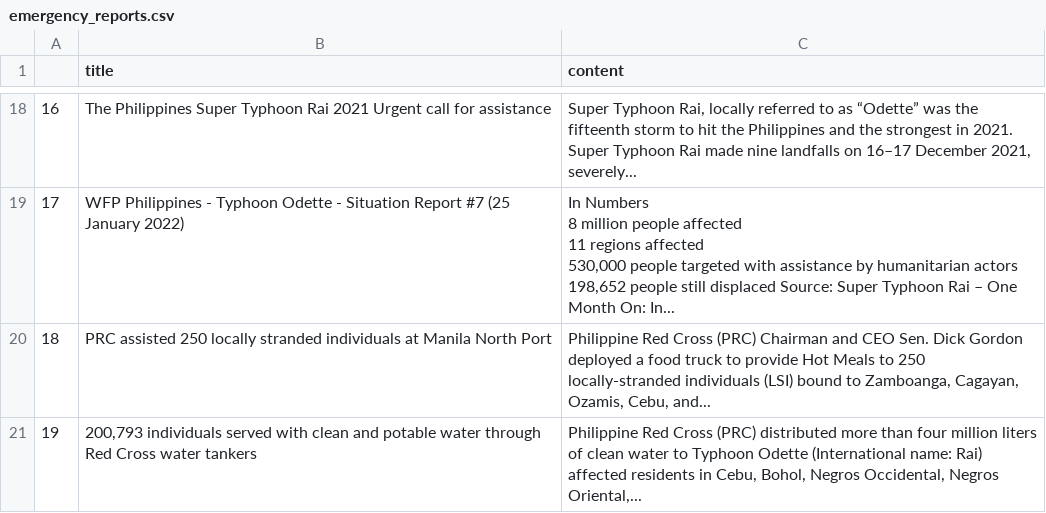
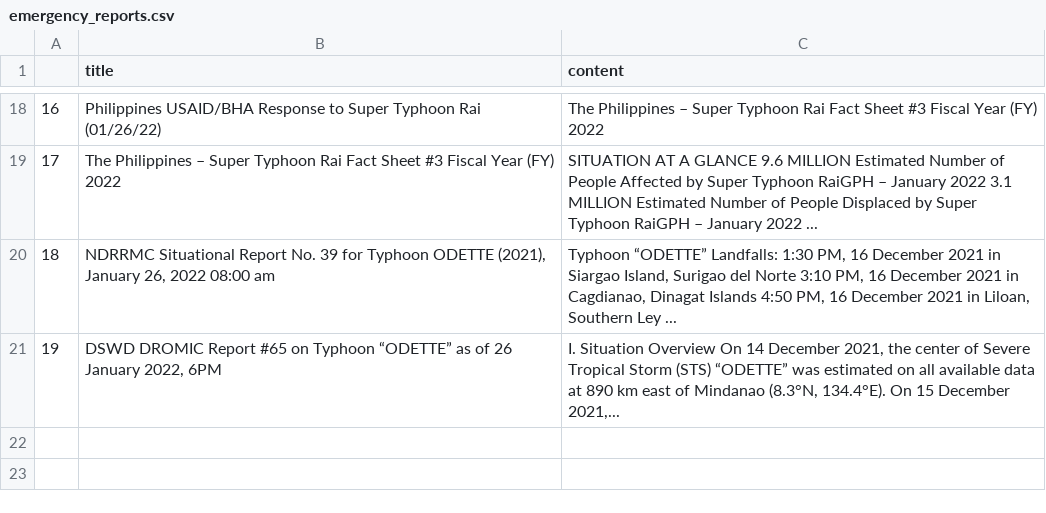
Before and after one commit to jgulane/Autoscraper-2, a CSV file: emergency_reports.csv, drawn as a sheet; only a part is shown, gaps mark what is left out; ↵ is a line break in a cell; the diff covers the shown part only; the diff names each change by its address in the sheet, - before the commit and + after, or states it on an @@ line.

```diff
--- a/emergency_reports.csv
+++ b/emergency_reports.csv
-B18 (title): The Philippines Super Typhoon Rai 2021 Urgent call for assistance
+B18 (title): Philippines USAID/BHA Response to Super Typhoon Rai (01/26/22)
-C18 (content): Super Typhoon Rai, locally referred to as “Odette” was the fifteenth storm to hit the Philippines and the strongest in 2021. Super Typhoon Rai made nine landfalls on 16–17 December 2021, severely...
+C18 (content): The Philippines – Super Typhoon Rai Fact Sheet #3 Fiscal Year (FY) 2022
-B19 (title): WFP Philippines - Typhoon Odette - Situation Report #7 (25 January 2022)
+B19 (title): The Philippines – Super Typhoon Rai Fact Sheet #3 Fiscal Year (FY) 2022
-C19 (content): In Numbers ↵ 8 million people affected ↵ 11 regions affected ↵ 530,000 people targeted with assistance by humanitarian actors 198,652 people still displaced Source: Super Typhoon Rai – One Month On: In...
+C19 (content): SITUATION AT A GLANCE 9.6 MILLION Estimated Number of People Affected by Super Typhoon RaiGPH – January 2022 3.1 MILLION Estimated Number of People Displaced by Super Typhoon RaiGPH – January 2022 ...
-B20 (title): PRC assisted 250 locally stranded individuals at Manila North Port
+B20 (title): NDRRMC Situational Report No. 39 for Typhoon ODETTE (2021), January 26, 2022 08:00 am
-C20 (content): Philippine Red Cross (PRC) Chairman and CEO Sen. Dick Gordon deployed a food truck to provide Hot Meals to 250 locally-stranded individuals (LSI) bound to Zamboanga, Cagayan, Ozamis, Cebu, and...
+C20 (content): Typhoon “ODETTE” Landfalls: 1:30 PM, 16 December 2021 in Siargao Island, Surigao del Norte 3:10 PM, 16 December 2021 in Cagdianao, Dinagat Islands 4:50 PM, 16 December 2021 in Liloan, Southern Ley ...
-B21 (title): 200,793 individuals served with clean and potable water through Red Cross water tankers
+B21 (title): DSWD DROMIC Report #65 on Typhoon “ODETTE” as of 26 January 2022, 6PM
-C21 (content): Philippine Red Cross (PRC) distributed more than four million liters of clean water to Typhoon Odette (International name: Rai) affected residents in Cebu, Bohol, Negros Occidental, Negros Oriental,...
+C21 (content): I. Situation Overview On 14 December 2021, the center of Severe Tropical Storm (STS) “ODETTE” was estimated on all available data at 890 km east of Mindanao (8.3°N, 134.4°E). On 15 December 2021,...
```
Also changed, not shown: 32 edited cells elsewhere in this file.
